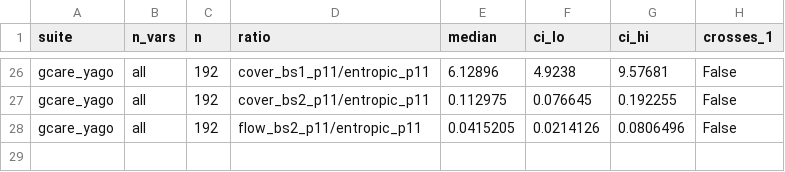
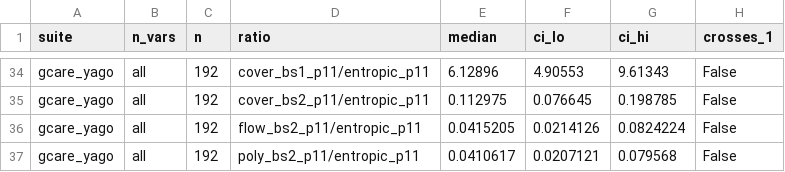
Before and after one commit to suanlab/LpH-CEG, a CSV file: results/suite/bootstrap_ci.csv, drawn as a sheet; only a part is shown, gaps mark what is left out; addresses are those after the commit; the diff covers the shown part only; the diff names each change by its address in the sheet, - before the commit and + after, or states it on an @@ line.

Commit message:
Real-data headline is the bs<=2 polymatroid bound; flow LP as polynomial surrogate; readable figures

```diff
--- a/results/suite/bootstrap_ci.csv
+++ b/results/suite/bootstrap_ci.csv
-F34 (ci_lo): 4.9238
+F34 (ci_lo): 4.90553
-G34 (ci_hi): 9.57681
+G34 (ci_hi): 9.61343
-G35 (ci_hi): 0.192255
+G35 (ci_hi): 0.198785
-G36 (ci_hi): 0.0806496
+G36 (ci_hi): 0.0824224
+row 37: gcare_yago | all | 192 | poly_bs2_p11/entropic_p11 | 0.0410617 | 0.0207121 | 0.079568 | False
```
Also changed, not shown: 8 added rows and 1 edited cell elsewhere in this file, 21 other files.
